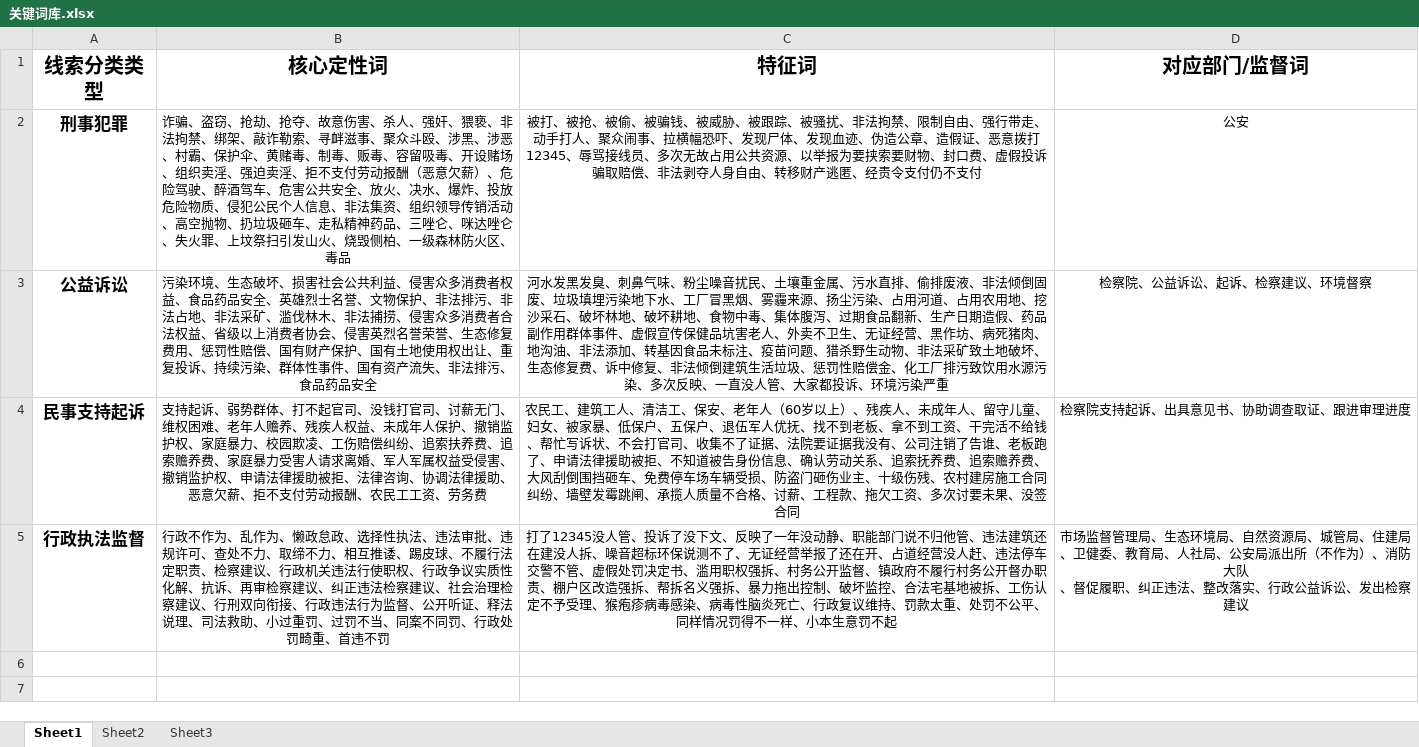
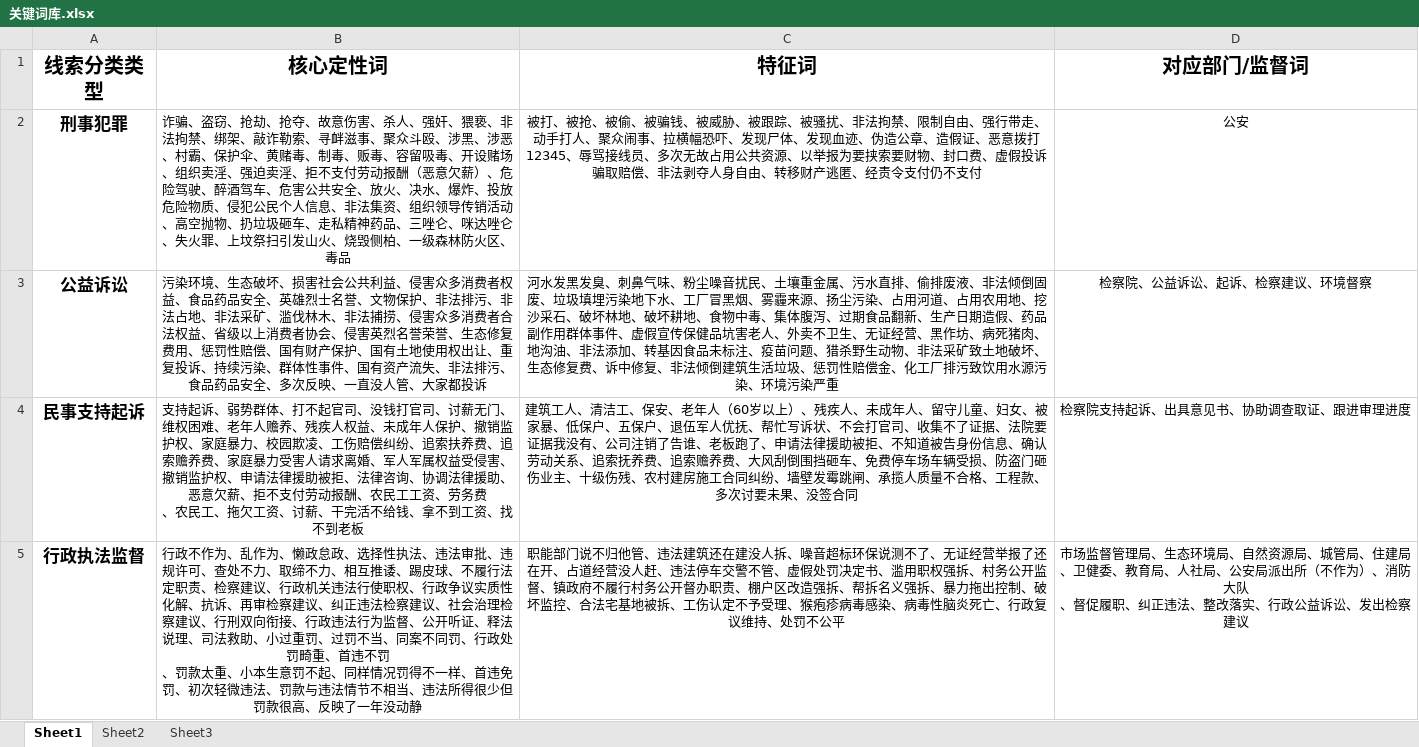
Before and after one commit to Onesummer-D/Zhijianminsheng, an Excel workbook: 关键词库.xlsx, sheet Sheet1, drawn as a sheet; values as stored, in another font and other column widths than the file's, no borders; ↵ is a line break in a cell; the diff names each change by its address in the sheet, - before the commit and + after, or states it on an @@ line.

```diff
--- a/关键词库.xlsx (sheet Sheet1)
+++ b/关键词库.xlsx (sheet Sheet1)
-B3 (核心定性词): …药品安全
+B3 (核心定性词): …药品安全、多次反映、一直没人管、大家都投诉
-C3 (特征词): …源污染、多次反映、一直没人管、大家都投诉、环境污染…
+C3 (特征词): …源污染、环境污染…
-B4 (核心定性词): …、劳务费
+B4 (核心定性词): …、劳务费 ↵ 、农民工、拖欠工资、讨薪、干完活不给钱、拿不到工资、找不到老板
-C4 (特征词): 农民工、建筑工人、清洁工、保安、老年人（60岁以上）、残疾人、未成年人、留守儿童、妇女、被家暴、低保户、五保户、退伍军人优抚、找不到老板、拿不到工资、干完活不给钱、帮忙写诉状、不会打官司、收集不了证据、法院要证据我没有、公司注销了告谁、老板跑了、申请法律援助被拒、不知道被告身份信息、确认劳动关系、追索抚养费、追索赡养费、大风刮倒围挡砸车、免费停车场车辆受损、防盗门砸伤业主、十级伤残、农村建房施工合同纠纷、墙壁发霉跳闸、承揽人质量不合格、讨薪、工程款、拖欠工资、多次讨…
+C4 (特征词): 建筑工人、清洁工、保安、老年人（60岁以上）、残疾人、未成年人、留守儿童、妇女、被家暴、低保户、五保户、退伍军人优抚、帮忙写诉状、不会打官司、收集不了证据、法院要证据我没有、公司注销了告谁、老板跑了、申请法律援助被拒、不知道被告身份信息、确认劳动关系、追索抚养费、追索赡养费、大风刮倒围挡砸车、免费停车场车辆受损、防盗门砸伤业主、十级伤残、农村建房施工合同纠纷、墙壁发霉跳闸、承揽人质量不合格、工程款、多次讨…
-B5 (核心定性词): …首违不罚
+B5 (核心定性词): …首违不罚 ↵ 、罚款太重、小本生意罚不起、同样情况罚得不一样、首违免罚、初次轻微违法、罚款与违法情节不相当、违法所得很少但罚款很高、反映了一年没动静
-C5 (特征词): 打了12345没人管、投诉了没下文、反映了一年没动静、职能部门说不归他管、违法建筑还在建没人拆、噪音超标环保说测不了、无证经营举报了还在开、占道经营没人赶、违法停车交警不管、虚假处罚决定书、滥用职权强拆、村务公开监督、镇政府不履行村务公开督办职责、棚户区改造强拆、帮拆名义强拆、暴力拖出控制、破坏监控、合法宅基地被拆、工伤认定不予受理、猴疱疹病毒感染、病毒性脑炎死亡、行政复议维持、罚款太重、处罚不公平、同样情况罚得不一样、小本生意罚不起
+C5 (特征词): 职能部门说不归他管、违法建筑还在建没人拆、噪音超标环保说测不了、无证经营举报了还在开、占道经营没人赶、违法停车交警不管、虚假处罚决定书、滥用职权强拆、村务公开监督、镇政府不履行村务公开督办职责、棚户区改造强拆、帮拆名义强拆、暴力拖出控制、破坏监控、合法宅基地被拆、工伤认定不予受理、猴疱疹病毒感染、病毒性脑炎死亡、行政复议维持、处罚不公平
```
Also changed, not shown: 5 other files.
